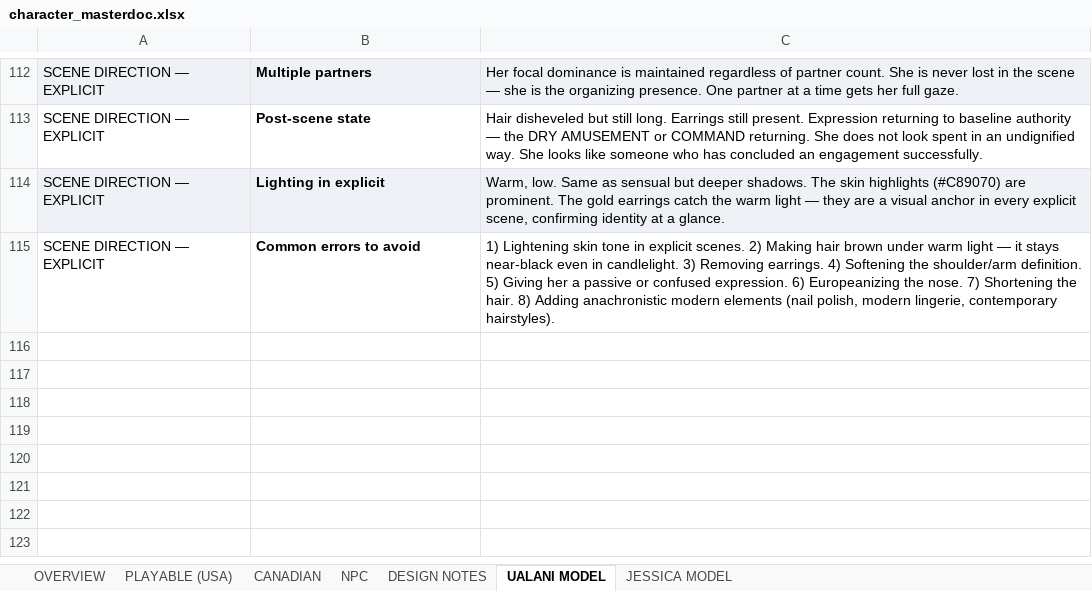
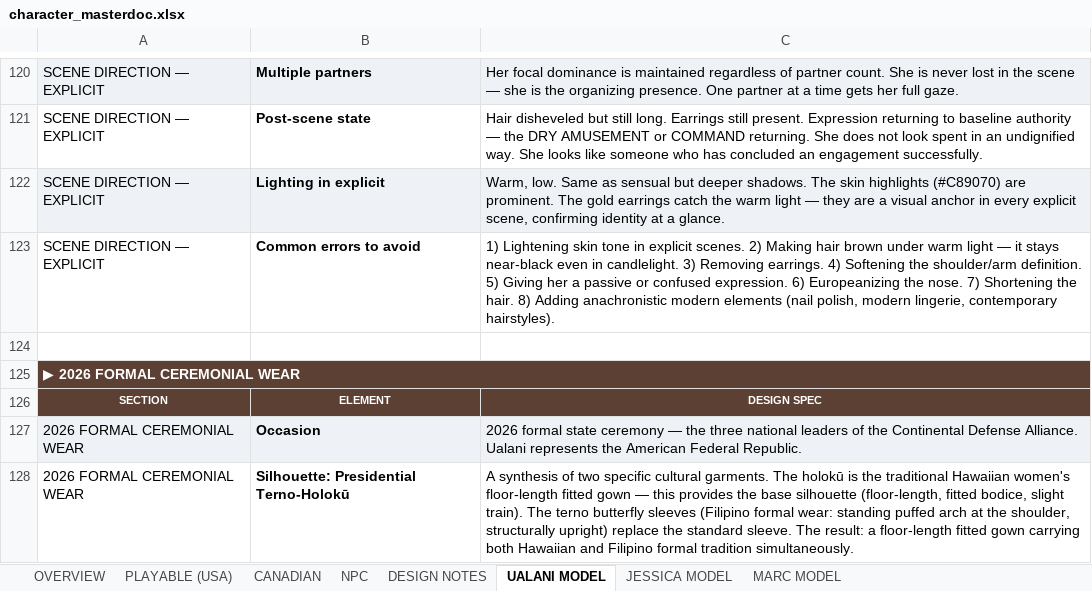
Before and after one commit to etherthegreat/mostupdatedfarsword, an Excel workbook: character_masterdoc.xlsx, sheet UALANI MODEL, drawn as a sheet; only a part is shown, gaps mark what is left out; values as stored, in another font and other column widths than the file's, no borders; the diff covers the shown part only; the diff names each change by its address in the sheet, - before the commit and + after, or states it on an @@ line.

```diff
--- a/character_masterdoc.xlsx (sheet UALANI MODEL)
+++ b/character_masterdoc.xlsx (sheet UALANI MODEL)
+sheet tab: MARC MODEL
+row 124: (empty)
+row 125: ▶ 2026 FORMAL CEREMONIAL WEAR
+row 126: SECTION | ELEMENT | DESIGN SPEC
+row 127: 2026 FORMAL CEREMONIAL WEAR | Occasion | 2026 formal state ceremony — the three national leaders of the Continental Defense Alliance. Ualani represents the American Federal Republic.
+row 128: 2026 FORMAL CEREMONIAL WEAR | Silhouette: Presidential Terno-Holokū | A synthesis of two specific cultural garments. The holokū is the traditional Hawaiian women's floor-length fitted gown — this provides the base silhouette (floor-length, fitted bodice, slight train). The terno butterfly sleeves (Filipino formal wear: standing puffed arch at the shoulder, structurally upright) replace the standard sleeve. The result: a floor-length fitted gown carrying both Hawaiian and Filipino formal tradition simultaneously.
```
Also changed, not shown: 13 added rows elsewhere in this sheet, sheet JESSICA MODEL, 3 other files.
